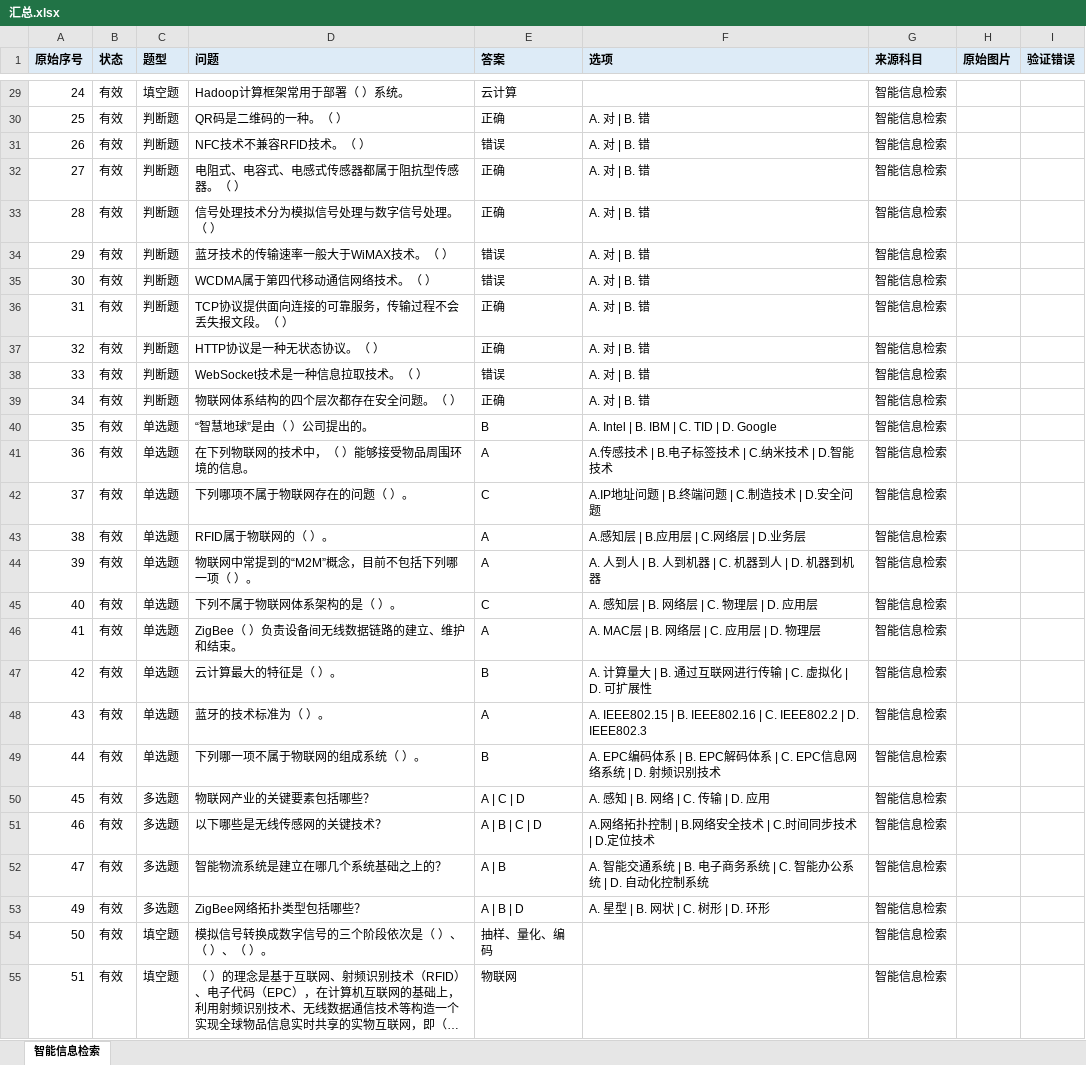
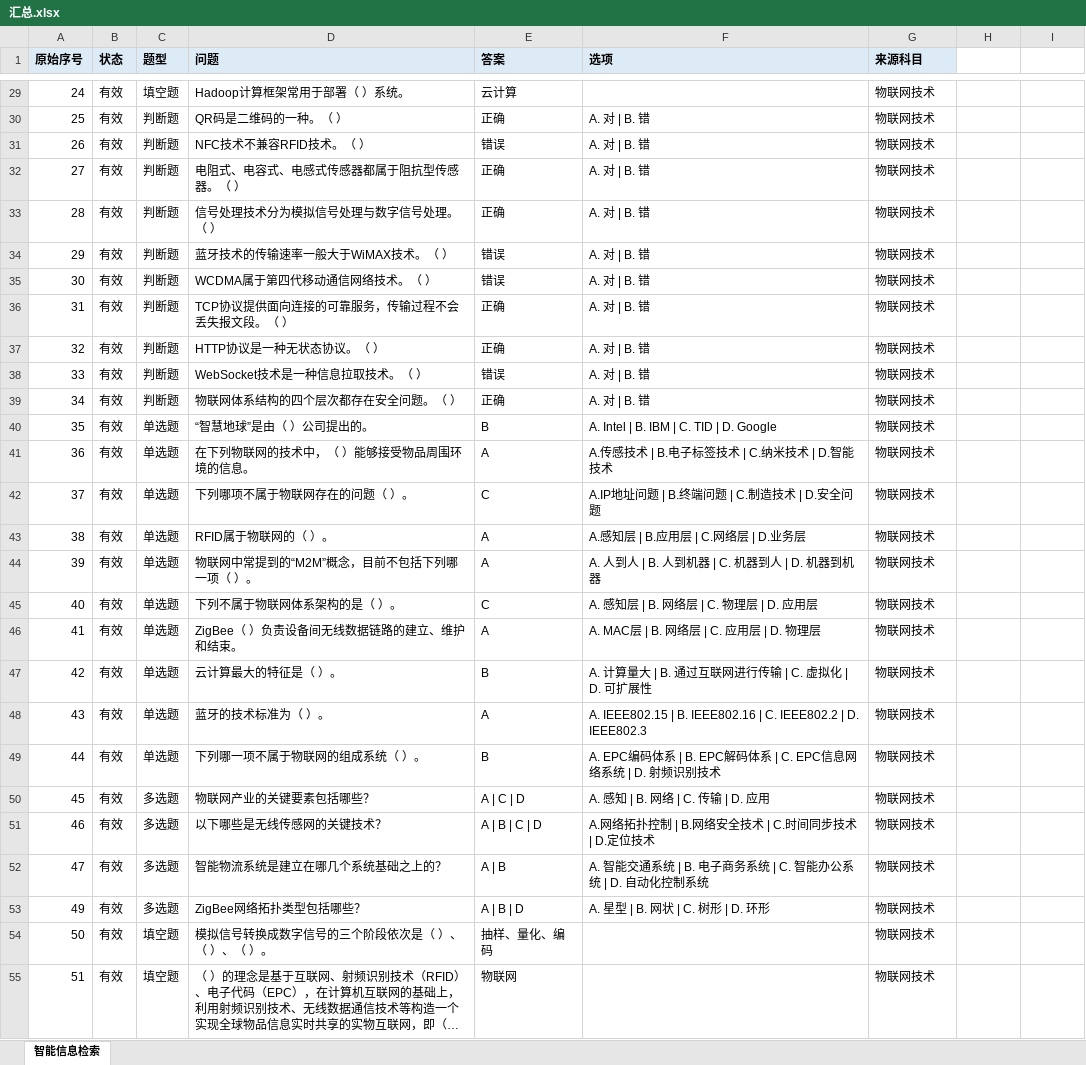
Before and after one commit to 2511285965/24-25-2-IT-Exam-Resources, an Excel workbook: 物联网技术/汇总.xlsx, sheet 智能信息检索, drawn as a sheet; only a part is shown, gaps mark what is left out; long unchanged cells end in …; values as stored, in another font and other column widths than the file's, no borders; the diff covers the shown part only; the diff names each change by its address in the sheet, - before the commit and + after, or states it on an @@ line.

```diff
--- a/物联网技术/汇总.xlsx (sheet 智能信息检索)
+++ b/物联网技术/汇总.xlsx (sheet 智能信息检索)
-H1: 原始图片
+H1: (empty)
-H1:I1 fill: #DDEBF7
+H1:I1 fill: none
-I1: 验证错误
+I1: (empty)
-G29:G55 (来源科目): 智能信息检索
+G29:G55 (来源科目): 物联网技术
```
Also changed, not shown: 63 edited cells and cell formats elsewhere in this sheet, 智能手机应用开发/智能手机.xlsx.
